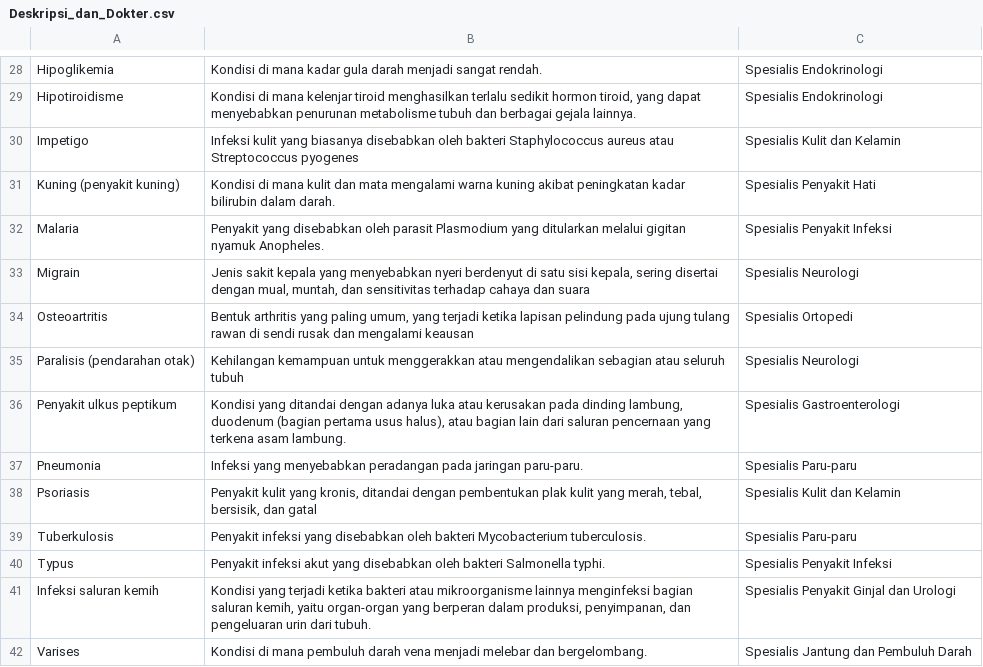
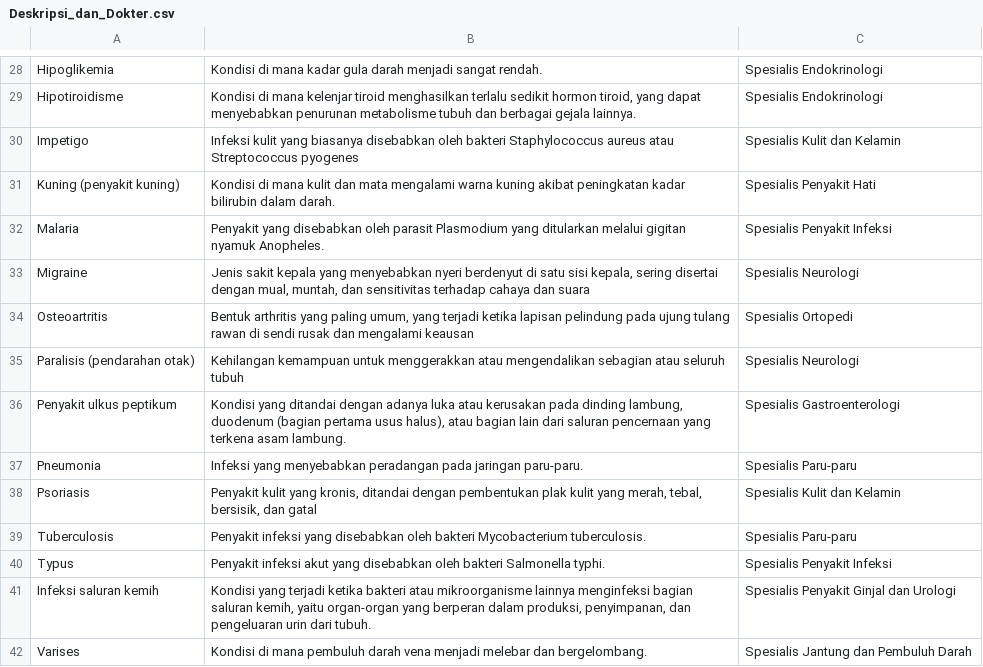
Before and after one commit to jumli-gazali/diagnese, a CSV file: Deskripsi_dan_Dokter.csv, drawn as a sheet; only a part is shown, gaps mark what is left out.

Commit message:
perbaikan migrain

```diff
--- a/Deskripsi_dan_Dokter.csv
+++ b/Deskripsi_dan_Dokter.csv
@@ -32,3 +32,3 @@ Kuning (penyakit kuning),Kondisi di mana kulit dan mata mengalami warna kuning a
 Malaria,Penyakit yang disebabkan oleh parasit Plasmodium yang ditularkan melalui gigitan nyamuk Anopheles.,Spesialis Penyakit Infeksi
-Migrain,"Jenis sakit kepala yang menyebabkan nyeri berdenyut di satu sisi kepala, sering disertai dengan mual, muntah, dan sensitivitas terhadap cahaya dan suara",Spesialis Neurologi
+Migraine,"Jenis sakit kepala yang menyebabkan nyeri berdenyut di satu sisi kepala, sering disertai dengan mual, muntah, dan sensitivitas terhadap cahaya dan suara",Spesialis Neurologi
 Osteoartritis,"Bentuk arthritis yang paling umum, yang terjadi ketika lapisan pelindung pada ujung tulang rawan di sendi rusak dan mengalami keausan",Spesialis Ortopedi
@@ -38,3 +38,3 @@ Pneumonia,Infeksi yang menyebabkan peradangan pada jaringan paru-paru. ,Spesiali
 Psoriasis,"Penyakit kulit yang kronis, ditandai dengan pembentukan plak kulit yang merah, tebal, bersisik, dan gatal",Spesialis Kulit dan Kelamin
-Tuberkulosis,Penyakit infeksi yang disebabkan oleh bakteri Mycobacterium tuberculosis.,Spesialis Paru-paru
+Tuberculosis,Penyakit infeksi yang disebabkan oleh bakteri Mycobacterium tuberculosis.,Spesialis Paru-paru
 Typus,Penyakit infeksi akut yang disebabkan oleh bakteri Salmonella typhi.,Spesialis Penyakit Infeksi
```
